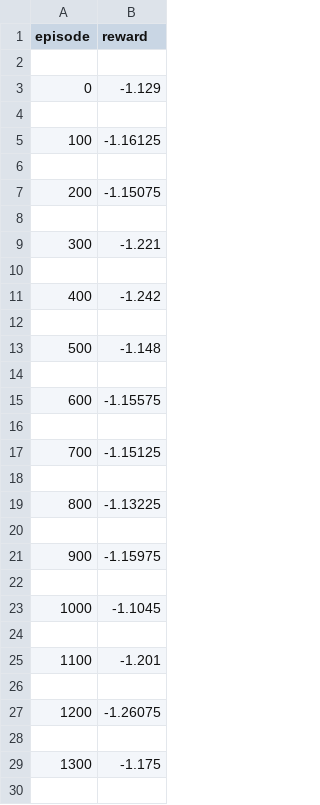
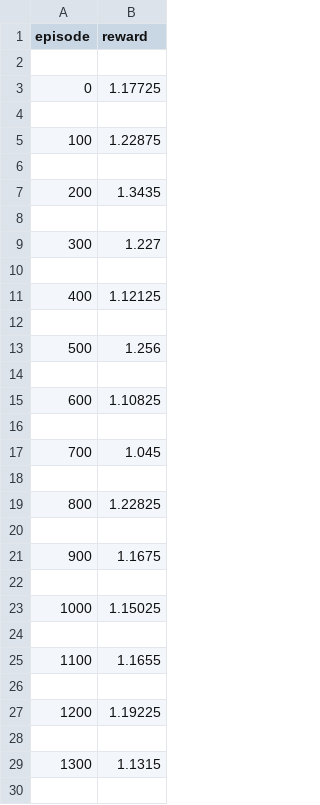
Before and after one commit to slifland/Texas_Hold_em_RL, a CSV file: experiments/holdem_random_result/performance.csv, drawn as a sheet; only a part is shown; the diff covers the shown part only.

```diff
--- a/experiments/holdem_random_result/performance.csv
+++ b/experiments/holdem_random_result/performance.csv
@@ -2,29 +2,29 @@ episode,reward
 
-0,-1.129
+0,1.17725
 
-100,-1.16125
+100,1.22875
 
-200,-1.15075
+200,1.3435
 
-300,-1.221
+300,1.227
 
-400,-1.242
+400,1.12125
 
-500,-1.148
+500,1.256
 
-600,-1.15575
+600,1.10825
 
-700,-1.15125
+700,1.045
 
-800,-1.13225
+800,1.22825
 
-900,-1.15975
+900,1.1675
 
-1000,-1.1045
+1000,1.15025
 
-1100,-1.201
+1100,1.1655
 
-1200,-1.26075
+1200,1.19225
 
-1300,-1.175
+1300,1.1315
 
```
Also changed, not shown: 36 edited cells elsewhere in this file, 4 other files.
